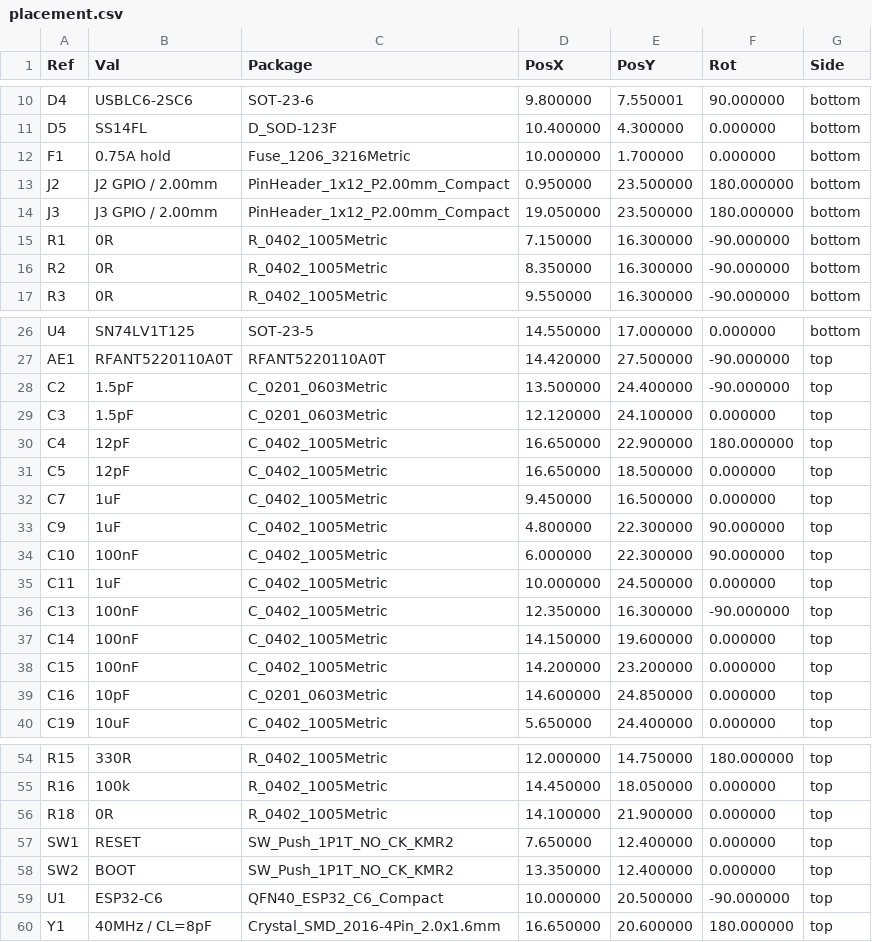
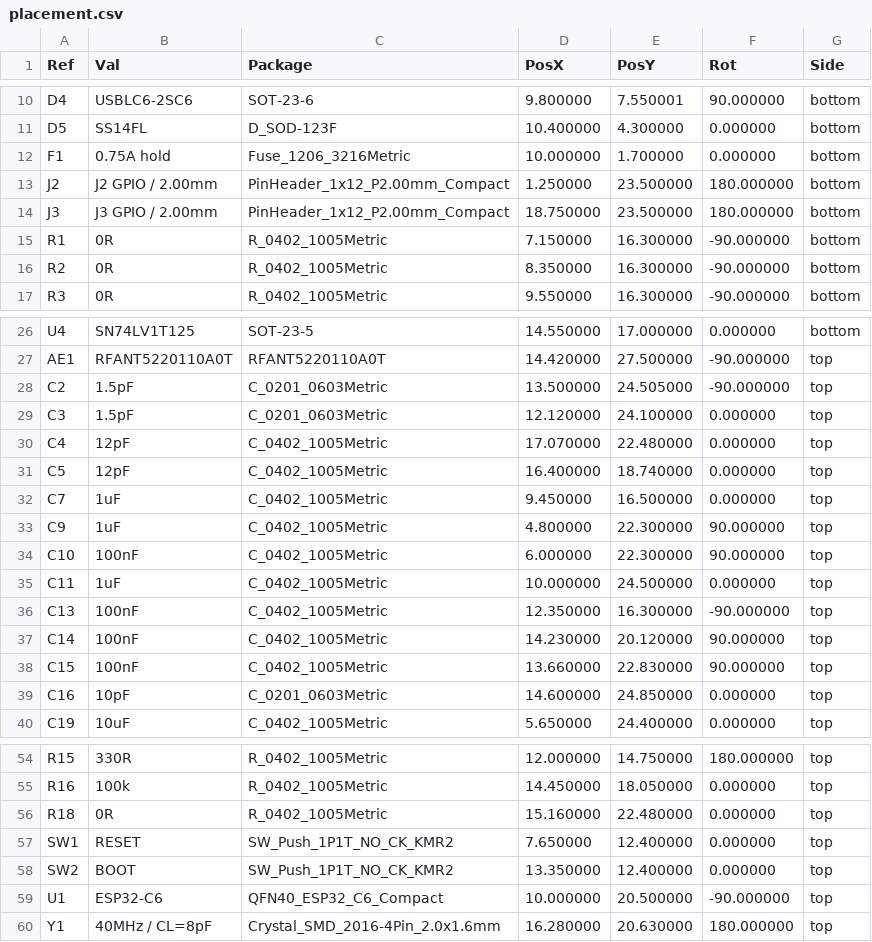
Before and after one commit to TreeNewbeer/esp32c6-pico, a CSV file: output/placement.csv, drawn as a sheet; only a part is shown, gaps mark what is left out.

Commit message:
Move headers inward by 0.3 mm and refresh layout outputs
Keep the 20 x 29 mm outline and move J2/J3 inward to a 17.50 mm
column spacing. Adjust local routing and labels, then refresh placement,
previews, geometry checks and fabrication notes. Preserve the subsequent
back-logo move and corrected drawing dimensions.

Validation: DRC, unconnected items and schematic parity all zero.
Independent QA passes 44/49 checks; the five failures predate this change.
Verified the input baseline and kept schematic, rules and RF/XTAL/USB
routing unchanged.

```diff
--- a/output/placement.csv
+++ b/output/placement.csv
@@ -12,4 +12,4 @@ Ref,Val,Package,PosX,PosY,Rot,Side
 "F1","0.75A hold","Fuse_1206_3216Metric",10.000000,1.700000,0.000000,bottom
-"J2","J2 GPIO / 2.00mm","PinHeader_1x12_P2.00mm_Compact",0.950000,23.500000,180.000000,bottom
-"J3","J3 GPIO / 2.00mm","PinHeader_1x12_P2.00mm_Compact",19.050000,23.500000,180.000000,bottom
+"J2","J2 GPIO / 2.00mm","PinHeader_1x12_P2.00mm_Compact",1.250000,23.500000,180.000000,bottom
+"J3","J3 GPIO / 2.00mm","PinHeader_1x12_P2.00mm_Compact",18.750000,23.500000,180.000000,bottom
 "R1","0R","R_0402_1005Metric",7.150000,16.300000,-90.000000,bottom
@@ -27,6 +27,6 @@ Ref,Val,Package,PosX,PosY,Rot,Side
 "AE1","RFANT5220110A0T","RFANT5220110A0T",14.420000,27.500000,-90.000000,top
-"C2","1.5pF","C_0201_0603Metric",13.500000,24.400000,-90.000000,top
+"C2","1.5pF","C_0201_0603Metric",13.500000,24.505000,-90.000000,top
 "C3","1.5pF","C_0201_0603Metric",12.120000,24.100000,0.000000,top
-"C4","12pF","C_0402_1005Metric",16.650000,22.900000,180.000000,top
-"C5","12pF","C_0402_1005Metric",16.650000,18.500000,0.000000,top
+"C4","12pF","C_0402_1005Metric",17.070000,22.480000,0.000000,top
+"C5","12pF","C_0402_1005Metric",16.400000,18.740000,0.000000,top
 "C7","1uF","C_0402_1005Metric",9.450000,16.500000,0.000000,top
@@ -36,4 +36,4 @@ Ref,Val,Package,PosX,PosY,Rot,Side
 "C13","100nF","C_0402_1005Metric",12.350000,16.300000,-90.000000,top
-"C14","100nF","C_0402_1005Metric",14.150000,19.600000,0.000000,top
-"C15","100nF","C_0402_1005Metric",14.200000,23.200000,0.000000,top
+"C14","100nF","C_0402_1005Metric",14.230000,20.120000,90.000000,top
+"C15","100nF","C_0402_1005Metric",13.660000,22.830000,90.000000,top
 "C16","10pF","C_0201_0603Metric",14.600000,24.850000,0.000000,top
@@ -55,3 +55,3 @@ Ref,Val,Package,PosX,PosY,Rot,Side
 "R16","100k","R_0402_1005Metric",14.450000,18.050000,0.000000,top
-"R18","0R","R_0402_1005Metric",14.100000,21.900000,0.000000,top
+"R18","0R","R_0402_1005Metric",15.160000,22.480000,0.000000,top
 "SW1","RESET","SW_Push_1P1T_NO_CK_KMR2",7.650000,12.400000,0.000000,top
@@ -59,2 +59,2 @@ Ref,Val,Package,PosX,PosY,Rot,Side
 "U1","ESP32-C6","QFN40_ESP32_C6_Compact",10.000000,20.500000,-90.000000,top
-"Y1","40MHz / CL=8pF","Crystal_SMD_2016-4Pin_2.0x1.6mm",16.650000,20.600000,180.000000,top
+"Y1","40MHz / CL=8pF","Crystal_SMD_2016-4Pin_2.0x1.6mm",16.280000,20.630000,180.000000,top
```
Also changed, not shown: 22 other files.
